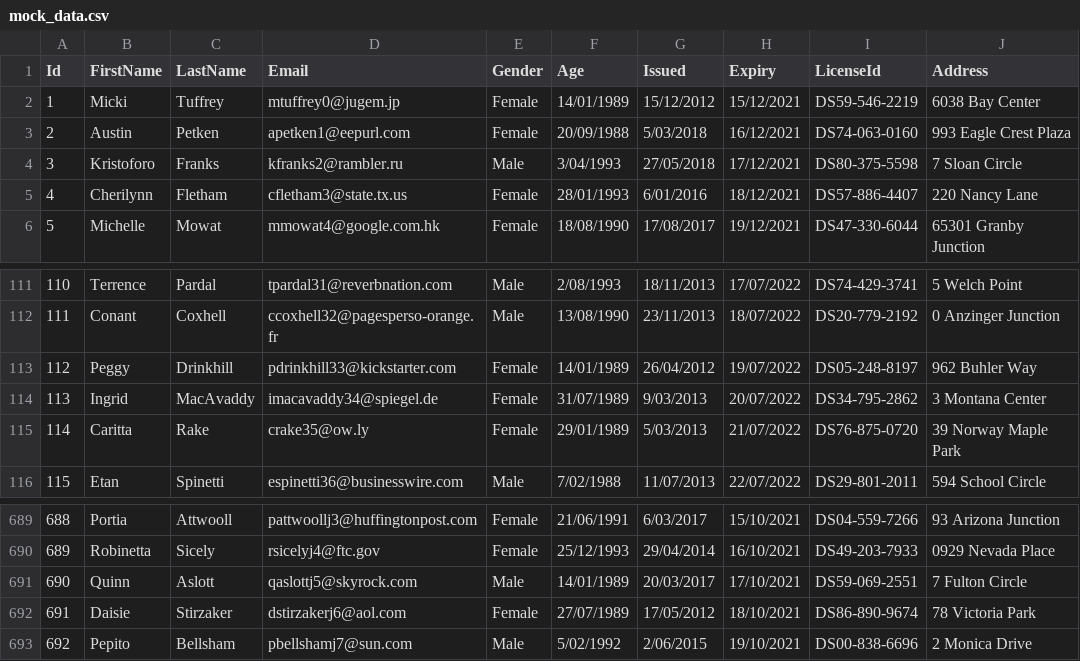
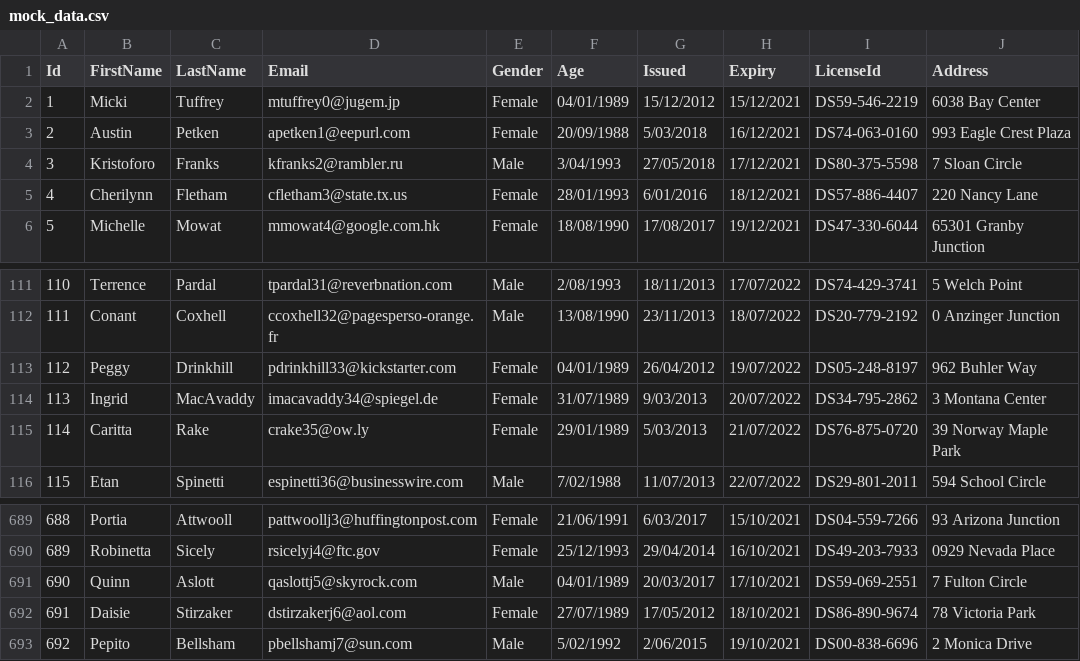
Before and after one commit to ddarylmae/raihana-prototype-backend, a CSV file: src/raihana/mock_data.csv, drawn as a sheet; only a part is shown, gaps mark what is left out.

```diff
--- a/src/raihana/mock_data.csv
+++ b/src/raihana/mock_data.csv
@@ -1,3 +1,3 @@
 Id,FirstName,LastName,Email,Gender,Age,Issued,Expiry,LicenseId,Address
-1,Micki,Tuffrey,mtuffrey0@jugem.jp,Female,14/01/1989,15/12/2012,15/12/2021,DS59-546-2219,6038 Bay Center
+1,Micki,Tuffrey,mtuffrey0@jugem.jp,Female,04/01/1989,15/12/2012,15/12/2021,DS59-546-2219,6038 Bay Center
 2,Austin,Petken,apetken1@eepurl.com,Female,20/09/1988,5/03/2018,16/12/2021,DS74-063-0160,993 Eagle Crest Plaza
@@ -112,3 +112,3 @@ Id,FirstName,LastName,Email,Gender,Age,Issued,Expiry,LicenseId,Address
 111,Conant,Coxhell,ccoxhell32@pagesperso-orange.fr,Male,13/08/1990,23/11/2013,18/07/2022,DS20-779-2192,0 Anzinger Junction
-112,Peggy,Drinkhill,pdrinkhill33@kickstarter.com,Female,14/01/1989,26/04/2012,19/07/2022,DS05-248-8197,962 Buhler Way
+112,Peggy,Drinkhill,pdrinkhill33@kickstarter.com,Female,04/01/1989,26/04/2012,19/07/2022,DS05-248-8197,962 Buhler Way
 113,Ingrid,MacAvaddy,imacavaddy34@spiegel.de,Female,31/07/1989,9/03/2013,20/07/2022,DS34-795-2862,3 Montana Center
@@ -690,3 +690,3 @@ Id,FirstName,LastName,Email,Gender,Age,Issued,Expiry,LicenseId,Address
 689,Robinetta,Sicely,rsicelyj4@ftc.gov,Female,25/12/1993,29/04/2014,16/10/2021,DS49-203-7933,0929 Nevada Place
-690,Quinn,Aslott,qaslottj5@skyrock.com,Male,14/01/1989,20/03/2017,17/10/2021,DS59-069-2551,7 Fulton Circle
+690,Quinn,Aslott,qaslottj5@skyrock.com,Male,04/01/1989,20/03/2017,17/10/2021,DS59-069-2551,7 Fulton Circle
 691,Daisie,Stirzaker,dstirzakerj6@aol.com,Female,27/07/1989,17/05/2012,18/10/2021,DS86-890-9674,78 Victoria Park
```
Also changed, not shown: 3 other files.
